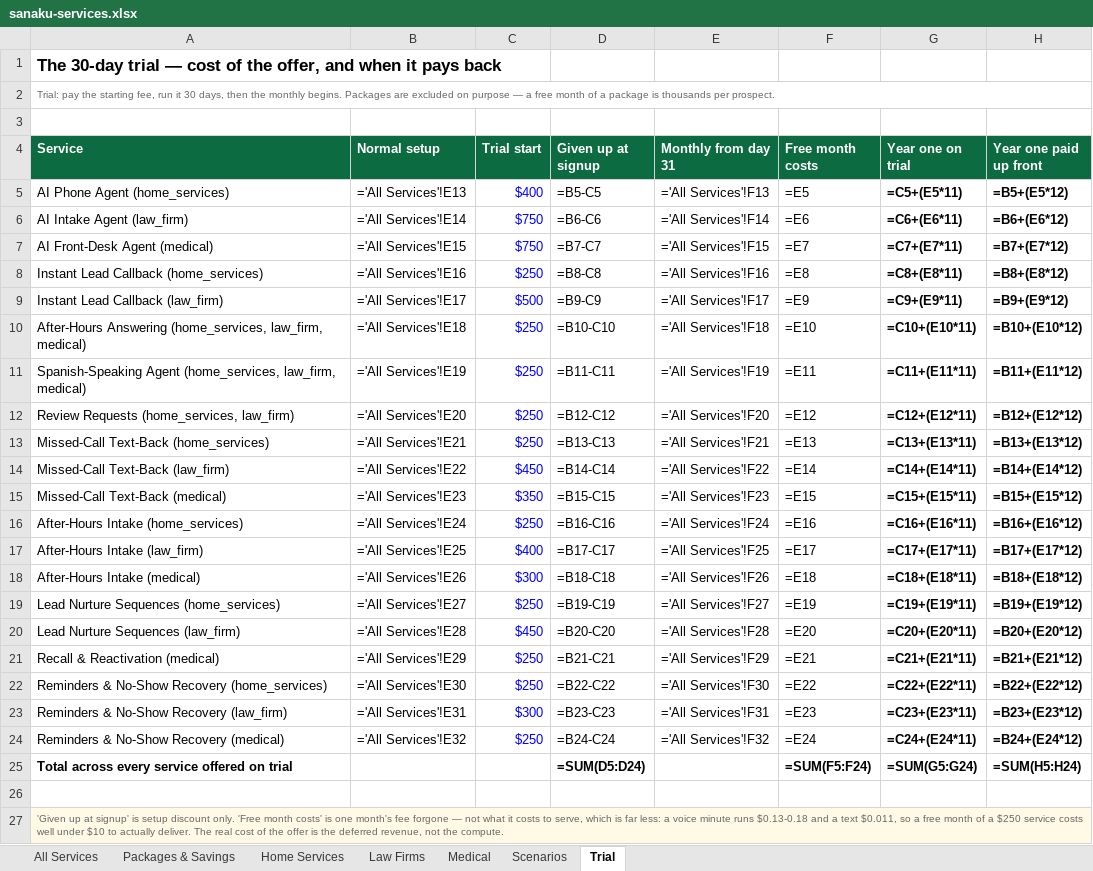
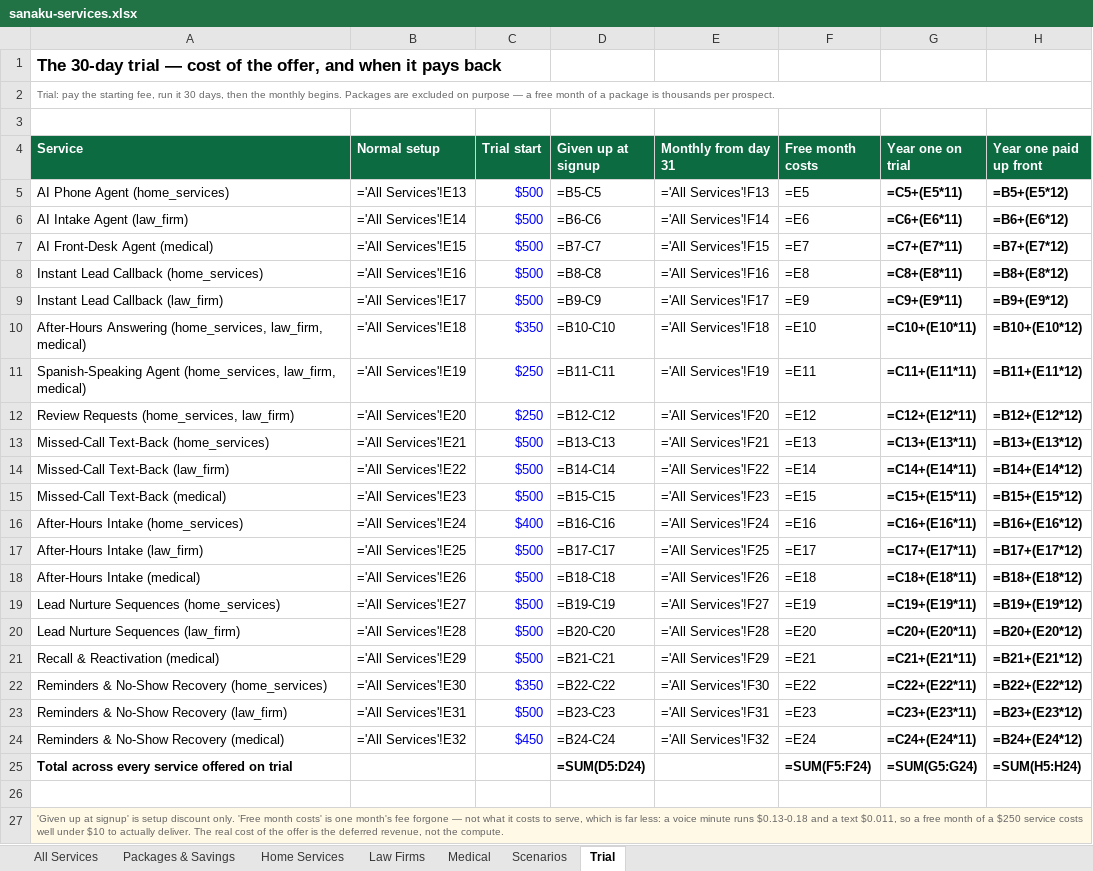
Before and after one commit to ismailwright-rgb/ismailwright-rgb, an Excel workbook: sanaku/docs/sanaku-services.xlsx, sheet Trial, drawn as a sheet; values as stored, in another font and other column widths than the file's, no borders; formulas without a stored value are shown as written; the diff names each change by its address in the sheet, - before the commit and + after, or states it on an @@ line.

```diff
--- a/sanaku/docs/sanaku-services.xlsx (sheet Trial)
+++ b/sanaku/docs/sanaku-services.xlsx (sheet Trial)
-C5 (Trial start): $400
+C5 (Trial start): $500
-C6:C7 (Trial start): $750
+C6:C7 (Trial start): $500
-C8 (Trial start): $250
+C8 (Trial start): $500
-C10 (Trial start): $250
+C10 (Trial start): $350
-C13 (Trial start): $250
+C13 (Trial start): $500
-C14 (Trial start): $450
+C14 (Trial start): $500
-C15 (Trial start): $350
+C15 (Trial start): $500
-C16 (Trial start): $250
+C16 (Trial start): $400
-C17 (Trial start): $400
+C17 (Trial start): $500
-C18 (Trial start): $300
+C18 (Trial start): $500
-C19 (Trial start): $250
+C19 (Trial start): $500
-C20 (Trial start): $450
+C20 (Trial start): $500
-C21 (Trial start): $250
+C21 (Trial start): $500
-C22 (Trial start): $250
+C22 (Trial start): $350
-C23 (Trial start): $300
+C23 (Trial start): $500
-C24 (Trial start): $250
+C24 (Trial start): $450
```
Also changed, not shown: sheet All Services, 7 other files.
